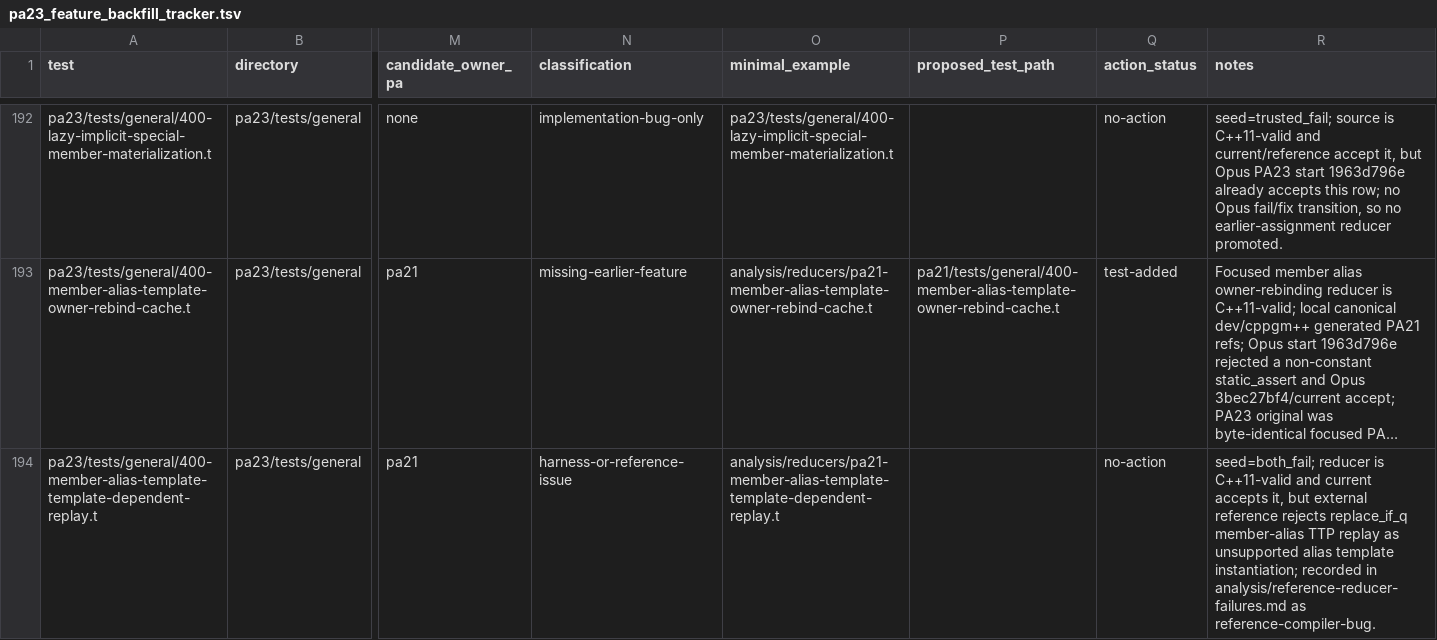
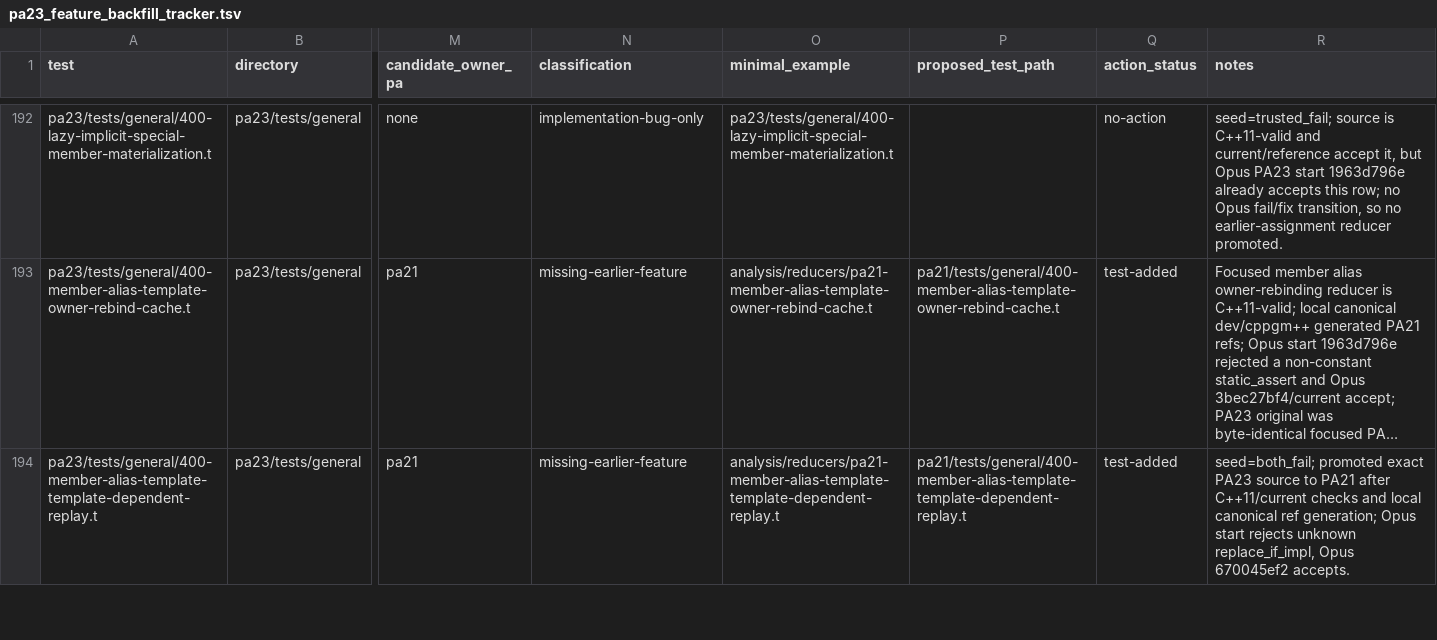
Before and after one commit to vishvananda/cppgm-extended, a TSV file: pa23_feature_backfill_tracker.tsv, drawn as a sheet; only a part is shown, gaps mark what is left out; long unchanged cells end in …; the diff covers the shown part only; the diff names each change by its address in the sheet, - before the commit and + after, or states it on an @@ line.

Commit message:
pa21/pa22: promote template-template reducer batch
Promote six template-template and member-alias reducer tests from PA23 into the earlier PA21/PA22 owner buckets, keeping existing refs and witness fixtures with the moved sources.

Reclassify the qualified-default TTP row as no-backfill because Opus start accepts the focused source shape, and update the reducer ledger/tracker with local canonical evidence.

Validation: grouped PA21/PA22 checks and direct LowIR checks passed; PA21/PA22 placement audits passed with --fail-on-early; make test-report ACTIVE_TEST_REPORT_PAS='pa21 pa22 pa23' passed. The broader direct-LowIR PA21-PA23 report still has unrelated pre-existing direct-text mismatches outside this batch.

```diff
--- a/pa23_feature_backfill_tracker.tsv
+++ b/pa23_feature_backfill_tracker.tsv
-N194 (classification): harness-or-reference-issue
+N194 (classification): missing-earlier-feature
-P194 (proposed_test_path): (empty)
+P194 (proposed_test_path): pa21/tests/general/400-member-alias-template-template-dependent-replay.t
-Q194 (action_status): no-action
+Q194 (action_status): test-added
-R194 (notes): seed=both_fail; reducer is C++11-valid and current accepts it, but external reference rejects replace_if_q member-alias TTP replay as unsupported alias template instantiation; recorded in analysis/reference-reducer-failures.md as reference-compiler-bug.
+R194 (notes): seed=both_fail; promoted exact PA23 source to PA21 after C++11/current checks and local canonical ref generation; Opus start rejects unknown replace_if_impl, Opus 670045ef2 accepts.
```
Also changed, not shown: 24 edited cells elsewhere in this file, 33 other files.
